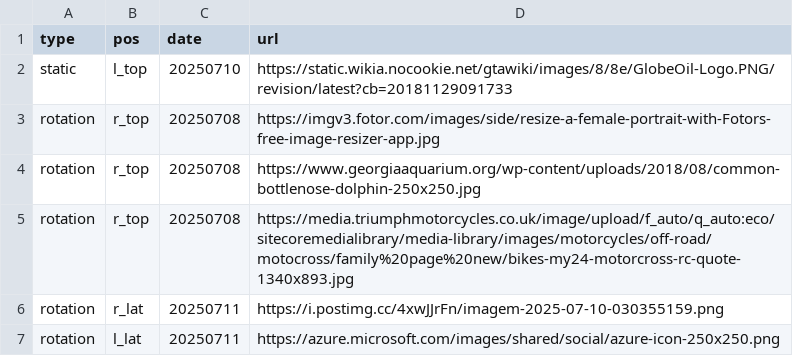
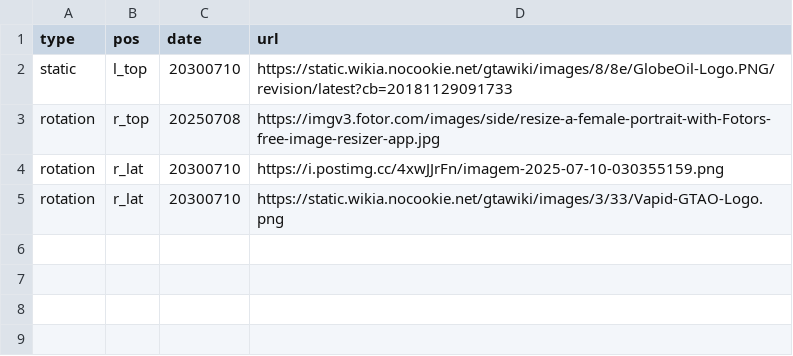
Before and after one commit to limpinh0/esperanzabuy, a CSV file: anuncios.csv, drawn as a sheet.

Commit message:
Update anuncios.csv

```diff
--- a/anuncios.csv
+++ b/anuncios.csv
@@ -1,7 +1,5 @@
 type,pos,date,url
-static,l_top,20250710,https://static.wikia.nocookie.net/gtawiki/images/8/8e/GlobeOil-Logo.PNG/revision/latest?cb=20181129091733
+static,l_top,20300710,https://static.wikia.nocookie.net/gtawiki/images/8/8e/GlobeOil-Logo.PNG/revision/latest?cb=20181129091733
 rotation,r_top,20250708,https://imgv3.fotor.com/images/side/resize-a-female-portrait-with-Fotors-free-image-resizer-app.jpg
-rotation,r_top,20250708,https://www.georgiaaquarium.org/wp-content/uploads/2018/08/common-bottlenose-dolphin-250x250.jpg
-rotation,r_top,20250708,https://media.triumphmotorcycles.co.uk/image/upload/f_auto/q_auto:eco/sitecoremedialibrary/media-library/images/motorcycles/off-road/motocross/family%20page%20new/bikes-my24-motorcross-rc-quote-1340x893.jpg
-rotation,r_lat,20250711,https://i.postimg.cc/4xwJJrFn/imagem-2025-07-10-030355159.png
-rotation,l_lat,20250711,https://azure.microsoft.com/images/shared/social/azure-icon-250x250.png
+rotation,r_lat,20300710,https://i.postimg.cc/4xwJJrFn/imagem-2025-07-10-030355159.png
+rotation,r_lat,20300710,https://static.wikia.nocookie.net/gtawiki/images/3/33/Vapid-GTAO-Logo.png
```
